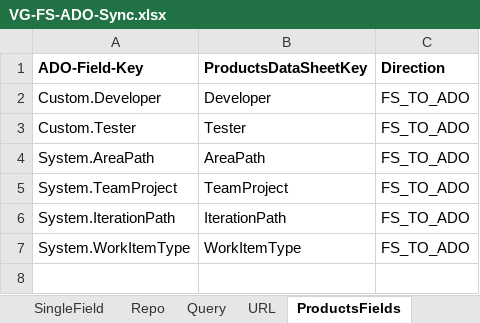
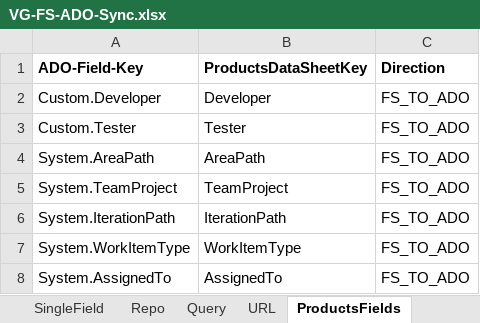
Before and after one commit to bwaj95/VG-ADO-FS-Sync, an Excel workbook: apps/scheduler/data/VG-FS-ADO-Sync.xlsx, sheet ProductsFields, drawn as a sheet; values as stored, in another font and other column widths than the file's, no borders; the diff names each change by its address in the sheet, - before the commit and + after, or states it on an @@ line.

Commit message:
added AssignedTo and fixed circular bug dependency in logger

```diff
--- a/apps/scheduler/data/VG-FS-ADO-Sync.xlsx (sheet ProductsFields)
+++ b/apps/scheduler/data/VG-FS-ADO-Sync.xlsx (sheet ProductsFields)
+row 8: System.AssignedTo | AssignedTo | FS_TO_ADO
```
Also changed, not shown: sheet ProductsData, 1 other file.
